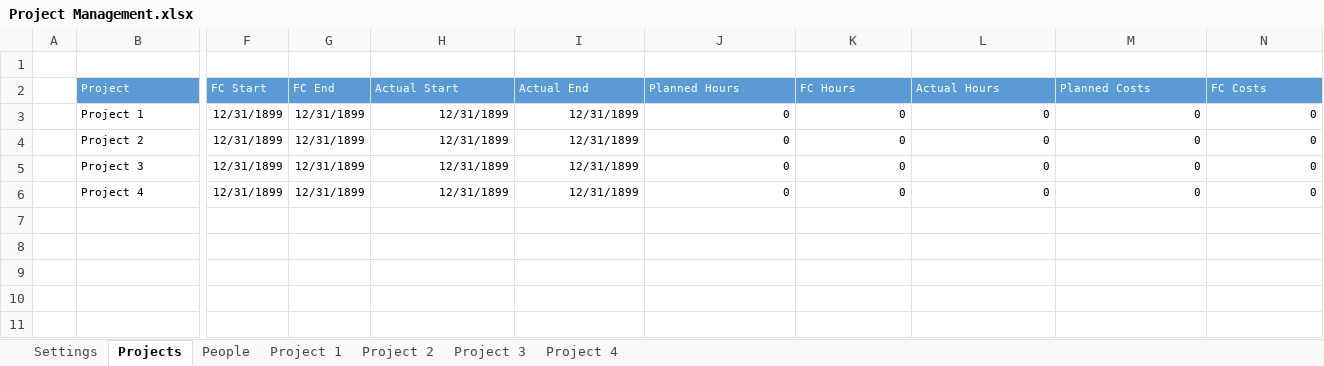
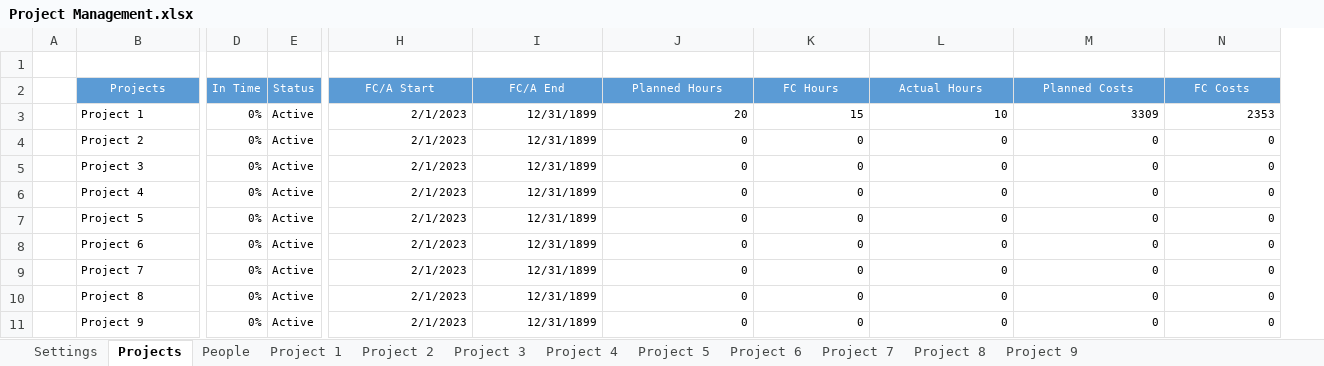
Before and after one commit to Karaka-Management/Organization-Guide, an Excel workbook: Processes/General/Project Management.xlsx, sheet Projects, drawn as a sheet; only a part is shown, gaps mark what is left out; values as stored, in another font and other column widths than the file's, no borders; charts and pictures and conditional formats not drawn; removed rows and columns are numbered as before the commit, all else as after; rows hold the shown columns only; the diff covers the shown part only; the diff names each change by its address in the sheet, - before the commit and + after, or states it on an @@ line.

Commit message:
update project management

```diff
--- a/Processes/General/Project Management.xlsx (sheet Projects)
+++ b/Processes/General/Project Management.xlsx (sheet Projects)
+sheet tab: Project 5
+sheet tab: Project 6
+sheet tab: Project 7
+sheet tab: Project 8
+sheet tab: Project 9
+column D (In Time), rows 3-6: all 0%
+column E (Status), rows 3-6: all Active
-column F (FC Start), rows 3-6: all 12/31/1899
-column G (FC End), rows 3-6: all 12/31/1899
-B2: Project
+B2: Projects
-B2 alignment: left
+B2 alignment: center
-H2: Actual Start
+H2: FC/A Start
-H2:N2 alignment: left
+H2:N2 alignment: center
-I2: Actual End
+I2: FC/A End
-H3:H6 (FC/A Start): 12/31/1899
+H3:H6 (FC/A Start): 2/1/2023
-J3 (Planned Hours): 0
+J3 (Planned Hours): 20
-K3 (FC Hours): 0
+K3 (FC Hours): 15
-L3 (Actual Hours): 0
+L3 (Actual Hours): 10
-M3 (Planned Costs): 0
+M3 (Planned Costs): 3309
-N3 (FC Costs): 0
+N3 (FC Costs): 2353
+row 7:  | Project 5 | 0% | Active | 2/1/2023 | 12/31/1899 | 0 | 0 | 0 | 0 | 0
+row 8:  | Project 6 | 0% | Active | 2/1/2023 | 12/31/1899 | 0 | 0 | 0 | 0 | 0
+row 9:  | Project 7 | 0% | Active | 2/1/2023 | 12/31/1899 | 0 | 0 | 0 | 0 | 0
+row 10:  | Project 8 | 0% | Active | 2/1/2023 | 12/31/1899 | 0 | 0 | 0 | 0 | 0
+row 11:  | Project 9 | 0% | Active | 2/1/2023 | 12/31/1899 | 0 | 0 | 0 | 0 | 0
```
Also changed, not shown: 7 edited cells and cell formats elsewhere in this sheet, sheet Project 1, sheet Project 2, sheet Project 3, sheet Project 4, sheet People, formulas that keep their value, charts or pictures.
